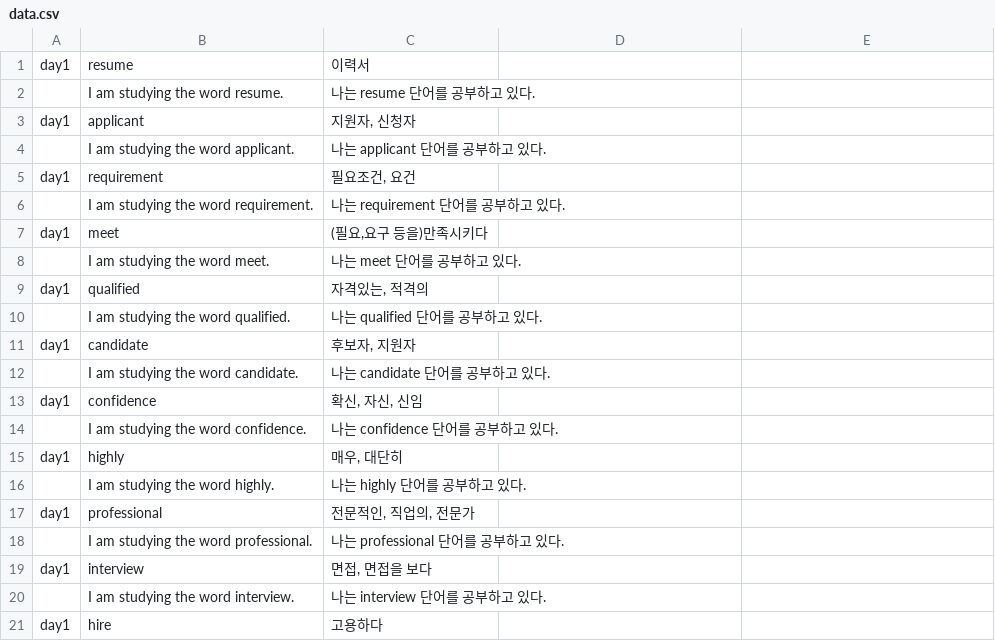
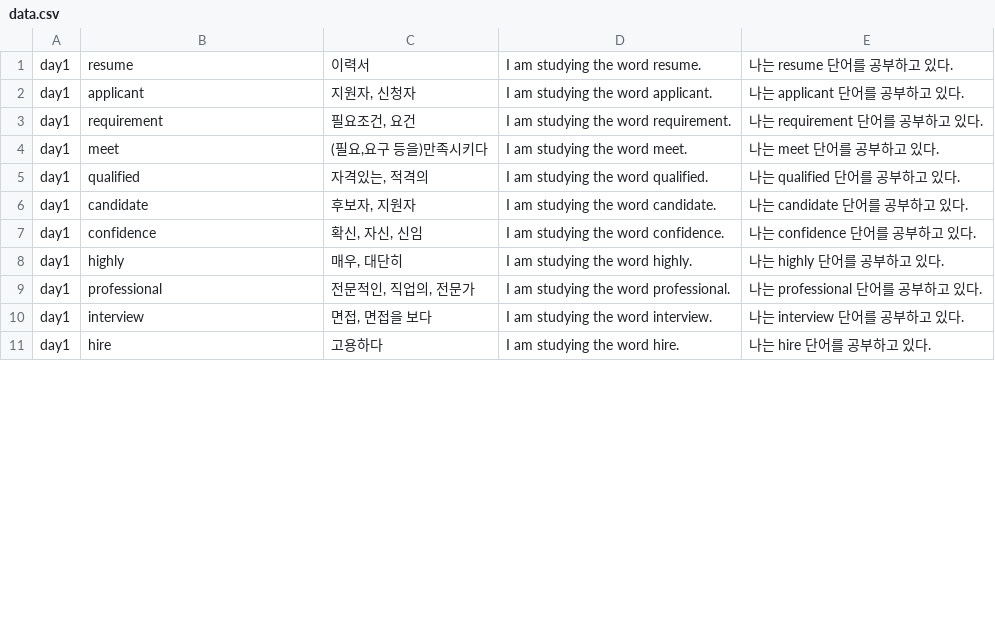
Before and after one commit to taile9/my-word-app, a CSV file: public/data.csv, drawn as a sheet; only a part is shown; removed rows and columns are numbered as before the commit, all else as after; the diff covers the shown part only; the diff names each change by its address in the sheet, - before the commit and + after, or states it on an @@ line.

```diff
--- a/public/data.csv
+++ b/public/data.csv
-D1: (empty)
+D1: I am studying the word resume.
-E1: (empty)
+E1: 나는 resume 단어를 공부하고 있다.
-row 2:  | I am studying the word resume. | 나는 resume 단어를 공부하고 있다.
-D2: (empty)
+D2: I am studying the word applicant.
-E2: (empty)
+E2: 나는 applicant 단어를 공부하고 있다.
-row 4:  | I am studying the word applicant. | 나는 applicant 단어를 공부하고 있다.
-D3: (empty)
+D3: I am studying the word requirement.
-E3: (empty)
+E3: 나는 requirement 단어를 공부하고 있다.
-row 6:  | I am studying the word requirement. | 나는 requirement 단어를 공부하고 있다.
-D4: (empty)
+D4: I am studying the word meet.
-E4: (empty)
+E4: 나는 meet 단어를 공부하고 있다.
-row 8:  | I am studying the word meet. | 나는 meet 단어를 공부하고 있다.
-D5: (empty)
+D5: I am studying the word qualified.
-E5: (empty)
+E5: 나는 qualified 단어를 공부하고 있다.
-row 10:  | I am studying the word qualified. | 나는 qualified 단어를 공부하고 있다.
-D6: (empty)
+D6: I am studying the word candidate.
-E6: (empty)
+E6: 나는 candidate 단어를 공부하고 있다.
-row 12:  | I am studying the word candidate. | 나는 candidate 단어를 공부하고 있다.
-D7: (empty)
+D7: I am studying the word confidence.
-E7: (empty)
+E7: 나는 confidence 단어를 공부하고 있다.
-row 14:  | I am studying the word confidence. | 나는 confidence 단어를 공부하고 있다.
-D8: (empty)
+D8: I am studying the word highly.
-E8: (empty)
+E8: 나는 highly 단어를 공부하고 있다.
-row 16:  | I am studying the word highly. | 나는 highly 단어를 공부하고 있다.
-D9: (empty)
+D9: I am studying the word professional.
-E9: (empty)
+E9: 나는 professional 단어를 공부하고 있다.
-row 18:  | I am studying the word professional. | 나는 professional 단어를 공부하고 있다.
-D10: (empty)
+D10: I am studying the word interview.
-E10: (empty)
+E10: 나는 interview 단어를 공부하고 있다.
-row 20:  | I am studying the word interview. | 나는 interview 단어를 공부하고 있다.
-D11: (empty)
+D11: I am studying the word hire.
-E11: (empty)
+E11: 나는 hire 단어를 공부하고 있다.
```
Also changed, not shown: 20 removed rows and 38 edited cells elsewhere in this file, 3 other files.
